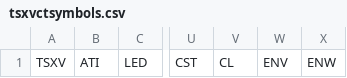
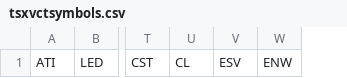
Before and after one commit to caseymacphee/green_quote, a CSV file: financialScraper/dataFiles/tsxvctsymbols.csv, drawn as a sheet; only a part is shown, gaps mark what is left out; removed rows and columns are numbered as before the commit, all else as after; the diff names each change by its address in the sheet, - before the commit and + after, or states it on an @@ line.

Commit message:
Scraper is working, just takes about 2 hours of 'user time' to run and 30 minutes of 'real time' to run. Next step is threading and optimization.

```diff
--- a/financialScraper/dataFiles/tsxvctsymbols.csv
+++ b/financialScraper/dataFiles/tsxvctsymbols.csv
-column A, row 1: TSXV
-column W, row 1: ENV
+column V, row 1: ESV
```
Also changed, not shown: financialScraper/dataFiles/nsdqesymbols.csv, financialScraper/dataFiles/nyeindex.csv, 11 other files.
